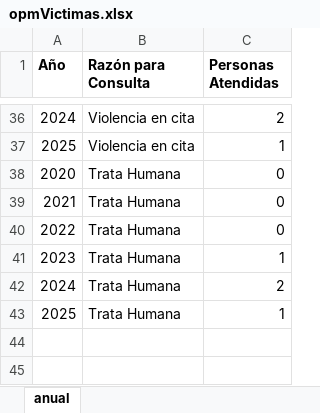
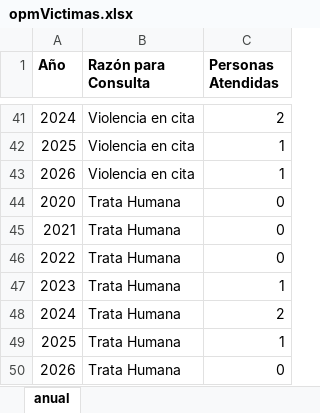
Before and after one commit to EstadisticasPR/ViolenciaGeneroPR, an Excel workbook: data/Oficina_de_procuradora_de_mujeres/opmVictimas.xlsx, sheet anual, drawn as a sheet; only a part is shown, gaps mark what is left out; values as stored, in another font and other column widths than the file's, no borders; the diff covers the shown part only; the diff names each change by its address in the sheet, - before the commit and + after, or states it on an @@ line.

```diff
--- a/data/Oficina_de_procuradora_de_mujeres/opmVictimas.xlsx (sheet anual)
+++ b/data/Oficina_de_procuradora_de_mujeres/opmVictimas.xlsx (sheet anual)
+row 43: 2026 | Violencia en cita | 1
+row 50: 2026 | Trata Humana | 0
```
Also changed, not shown: 5 added rows elsewhere in this sheet, data/Oficina_de_procuradora_de_mujeres/opmAgresores.xlsx, data/Oficina_de_procuradora_de_mujeres/opmMedio.xlsx, 4 other files.
